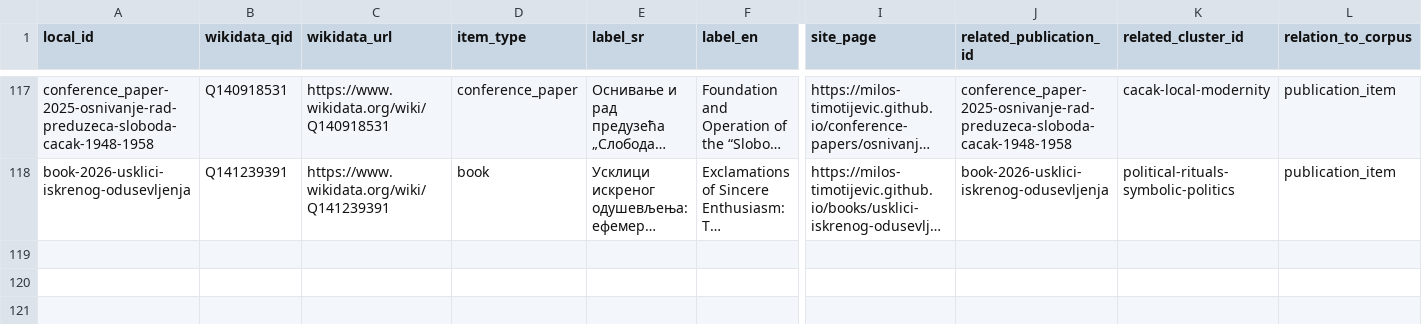
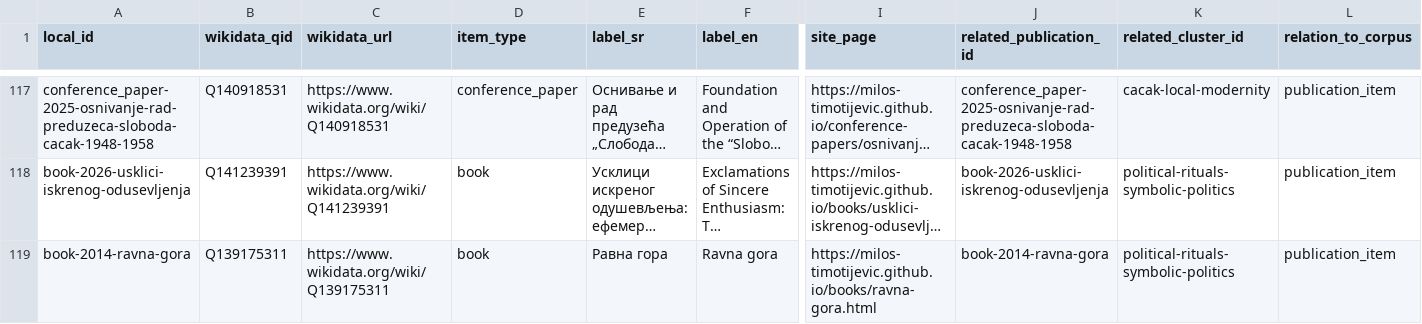
Before and after one commit to milos-timotijevic/milos-timotijevic.github.io, a CSV file: data/wikidata-items.csv, drawn as a sheet; only a part is shown, gaps mark what is left out; long unchanged cells end in …; rows hold the shown columns only; the diff names each change by its address in the sheet, - before the commit and + after, or states it on an @@ line.

```diff
--- a/data/wikidata-items.csv
+++ b/data/wikidata-items.csv
+row 119: book-2014-ravna-gora | Q139175311 | https://www.wikidata.org/wiki/Q139175311 | book | Равна гора | Ravna gora | https://milos-timotijevic.github.io/books/ravna-gora.html | book-2014-ravna-gora | political-rituals-symbolic-politics | publication_item
```
Also changed, not shown: 2 other files.
